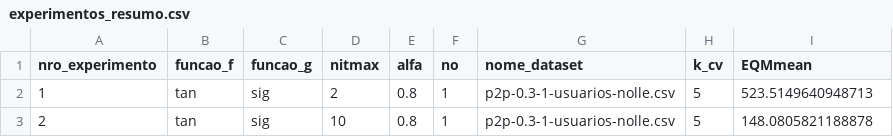
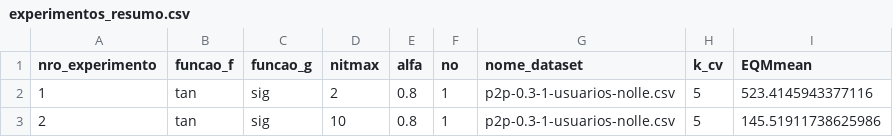
Before and after one commit to jujucacris/process-mining, a CSV file: MLP_python/resultados/experimentos_resumo.csv, drawn as a sheet.

```diff
--- a/MLP_python/resultados/experimentos_resumo.csv
+++ b/MLP_python/resultados/experimentos_resumo.csv
@@ -1,3 +1,3 @@
 nro_experimento,funcao_f,funcao_g,nitmax,alfa,no,nome_dataset,k_cv,EQMmean
-1,tan,sig,2,0.8,1,p2p-0.3-1-usuarios-nolle.csv,5,523.5149640948713
-2,tan,sig,10,0.8,1,p2p-0.3-1-usuarios-nolle.csv,5,148.0805821188878
+1,tan,sig,2,0.8,1,p2p-0.3-1-usuarios-nolle.csv,5,523.4145943377116
+2,tan,sig,10,0.8,1,p2p-0.3-1-usuarios-nolle.csv,5,145.51911738625986
```
Also changed, not shown: MLP_python/pos_processamento/entradas/Exp1_Iter0_EQMs.csv, MLP_python/pos_processamento/entradas/Exp1_Iter1_EQMs.csv, 43 other files.
